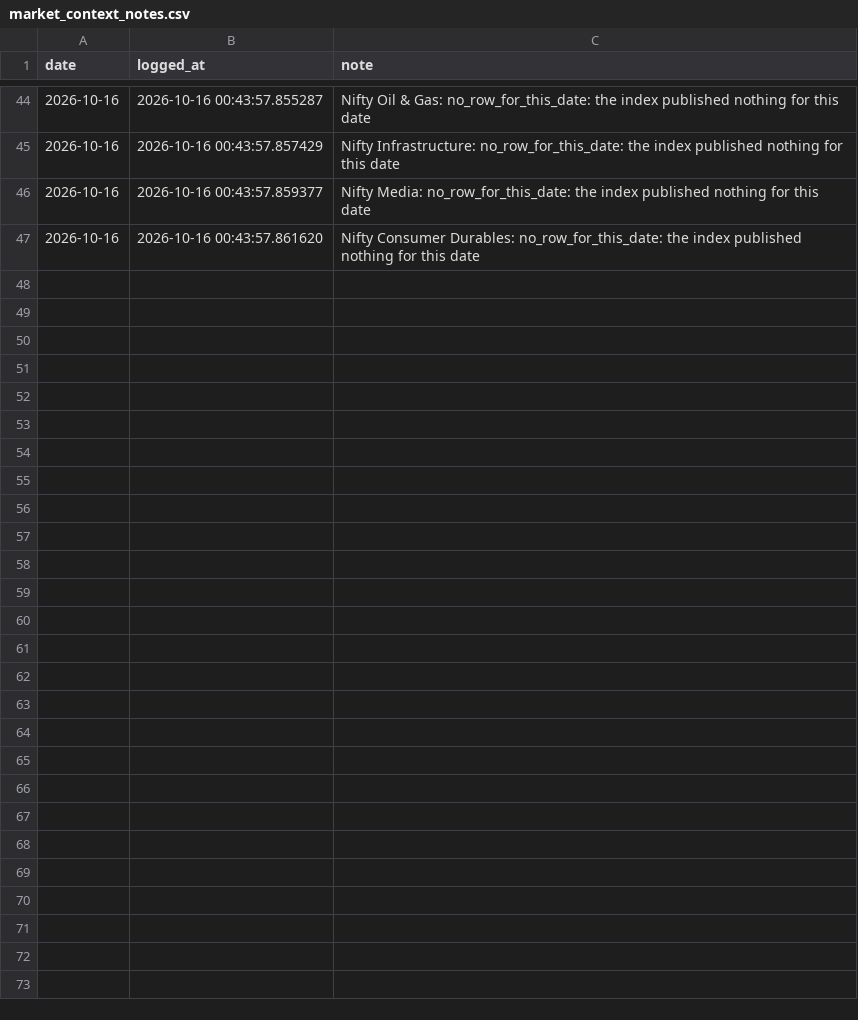
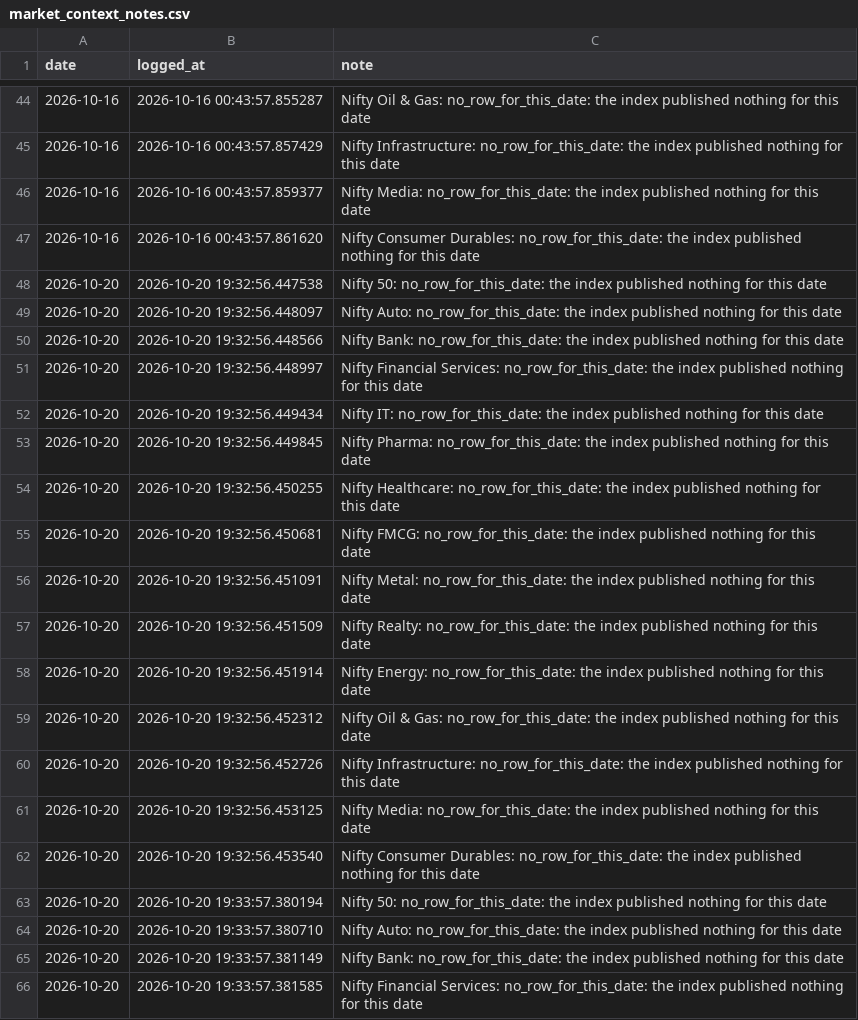
Before and after one commit to AshishKohar1/ipo-agent, a CSV file: data/market_context_notes.csv, drawn as a sheet; only a part is shown, gaps mark what is left out; the diff covers the shown part only; the diff names each change by its address in the sheet, - before the commit and + after, or states it on an @@ line.

```diff
--- a/data/market_context_notes.csv
+++ b/data/market_context_notes.csv
+row 48: 2026-10-20 | 2026-10-20 19:32:56.447538 | Nifty 50: no_row_for_this_date: the index published nothing for this date
+row 49: 2026-10-20 | 2026-10-20 19:32:56.448097 | Nifty Auto: no_row_for_this_date: the index published nothing for this date
+row 50: 2026-10-20 | 2026-10-20 19:32:56.448566 | Nifty Bank: no_row_for_this_date: the index published nothing for this date
+row 51: 2026-10-20 | 2026-10-20 19:32:56.448997 | Nifty Financial Services: no_row_for_this_date: the index published nothing for this date
+row 52: 2026-10-20 | 2026-10-20 19:32:56.449434 | Nifty IT: no_row_for_this_date: the index published nothing for this date
+row 53: 2026-10-20 | 2026-10-20 19:32:56.449845 | Nifty Pharma: no_row_for_this_date: the index published nothing for this date
+row 54: 2026-10-20 | 2026-10-20 19:32:56.450255 | Nifty Healthcare: no_row_for_this_date: the index published nothing for this date
+row 55: 2026-10-20 | 2026-10-20 19:32:56.450681 | Nifty FMCG: no_row_for_this_date: the index published nothing for this date
+row 56: 2026-10-20 | 2026-10-20 19:32:56.451091 | Nifty Metal: no_row_for_this_date: the index published nothing for this date
+row 57: 2026-10-20 | 2026-10-20 19:32:56.451509 | Nifty Realty: no_row_for_this_date: the index published nothing for this date
+row 58: 2026-10-20 | 2026-10-20 19:32:56.451914 | Nifty Energy: no_row_for_this_date: the index published nothing for this date
+row 59: 2026-10-20 | 2026-10-20 19:32:56.452312 | Nifty Oil & Gas: no_row_for_this_date: the index published nothing for this date
+row 60: 2026-10-20 | 2026-10-20 19:32:56.452726 | Nifty Infrastructure: no_row_for_this_date: the index published nothing for this date
+row 61: 2026-10-20 | 2026-10-20 19:32:56.453125 | Nifty Media: no_row_for_this_date: the index published nothing for this date
+row 62: 2026-10-20 | 2026-10-20 19:32:56.453540 | Nifty Consumer Durables: no_row_for_this_date: the index published nothing for this date
+row 63: 2026-10-20 | 2026-10-20 19:33:57.380194 | Nifty 50: no_row_for_this_date: the index published nothing for this date
+row 64: 2026-10-20 | 2026-10-20 19:33:57.380710 | Nifty Auto: no_row_for_this_date: the index published nothing for this date
+row 65: 2026-10-20 | 2026-10-20 19:33:57.381149 | Nifty Bank: no_row_for_this_date: the index published nothing for this date
+row 66: 2026-10-20 | 2026-10-20 19:33:57.381585 | Nifty Financial Services: no_row_for_this_date: the index published nothing for this date
```
Also changed, not shown: 11 added rows elsewhere in this file, data/live_fetch_log.csv, data/live_run_markers.csv, 2 other files.
